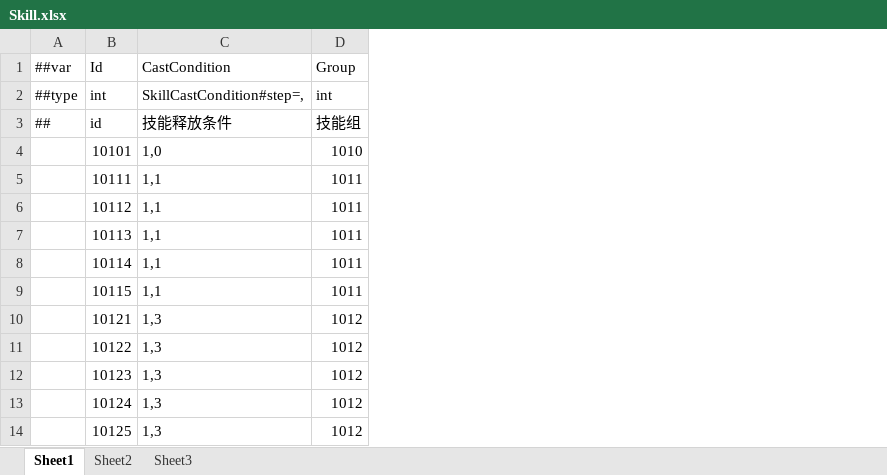
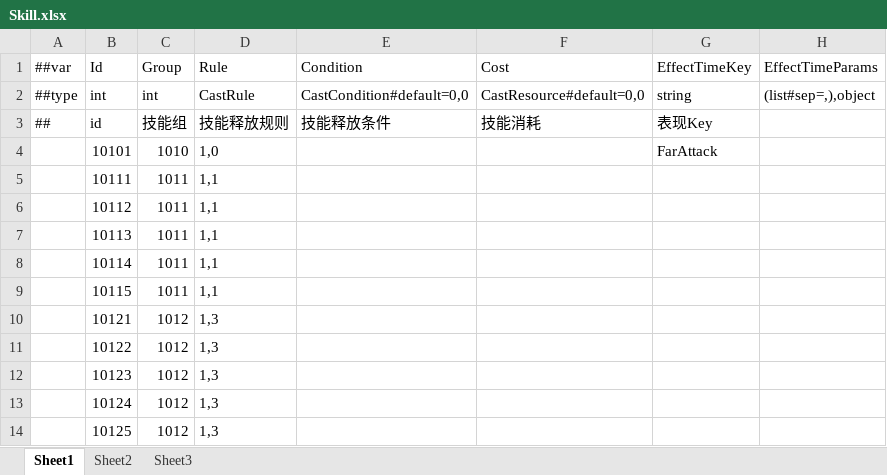
Before and after one commit to WaN9Bro/CardDemo, an Excel workbook: CardGame/Luban/Datas/Skill.xlsx, sheet Sheet1, drawn as a sheet; values as stored, in another font and other column widths than the file's, no borders; removed rows and columns are numbered as before the commit, all else as after; the diff names each change by its address in the sheet, - before the commit and + after, or states it on an @@ line.

```diff
--- a/CardGame/Luban/Datas/Skill.xlsx (sheet Sheet1)
+++ b/CardGame/Luban/Datas/Skill.xlsx (sheet Sheet1)
-column C (CastCondition), rows 2-14: SkillCastCondition#step=, | 技能释放条件 | 1,0 | 1,1 | 1,1 | 1,1 | 1,1 | 1,1 | 1,3 | 1,3 | 1,3 | 1,3 | 1,3
+column D (Rule), rows 2-14: CastRule | 技能释放规则 | 1,0 | 1,1 | 1,1 | 1,1 | 1,1 | 1,1 | 1,3 | 1,3 | 1,3 | 1,3 | 1,3
+column E (Condition), rows 2-3: CastCondition#default=0,0 | 技能释放条件
+column F (Cost), rows 2-3: CastResource#default=0,0 | 技能消耗
+column G (EffectTimeKey), rows 2-4: string | 表现Key | FarAttack
+column H (EffectTimeParams), row 2: (list#sep=,),object
```
Also changed, not shown: CardGame/Luban/Datas/__beans__.xlsx, CardGame/Luban/Datas/base_data/HeroConfig.xlsx, 10 other files.
